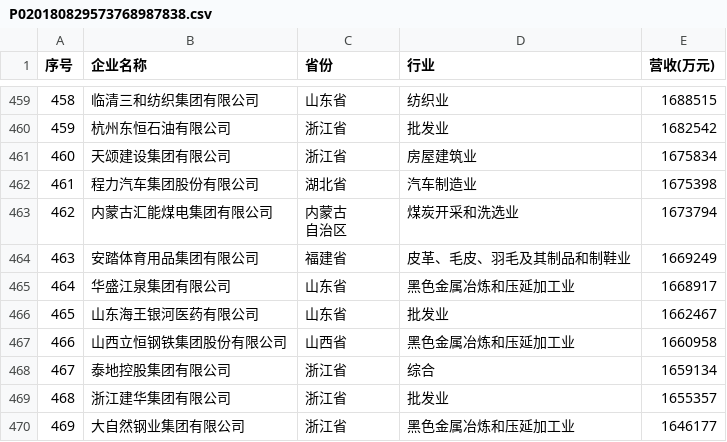
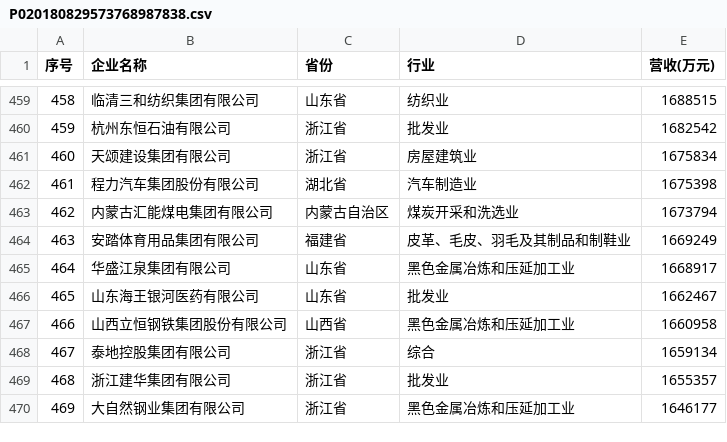
Before and after one commit to zydz/learning-dl, a CSV file: learning-ds/P020180829573768987838.csv, drawn as a sheet; only a part is shown, gaps mark what is left out.

```diff
--- a/learning-ds/P020180829573768987838.csv
+++ b/learning-ds/P020180829573768987838.csv
@@ -462,4 +462,3 @@
 461,程力汽车集团股份有限公司,湖北省,汽车制造业,1675398
-462,内蒙古汇能煤电集团有限公司,"内蒙古
-自治区",煤炭开采和洗选业,1673794
+462,内蒙古汇能煤电集团有限公司,"内蒙古自治区",煤炭开采和洗选业,1673794
 463,安踏体育用品集团有限公司,福建省,皮革、毛皮、羽毛及其制品和制鞋业,1669249
```
Also changed, not shown: 1 other file.
